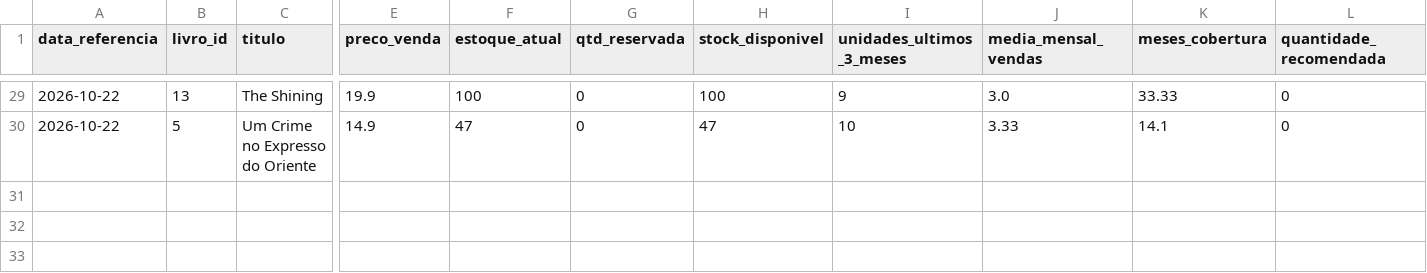
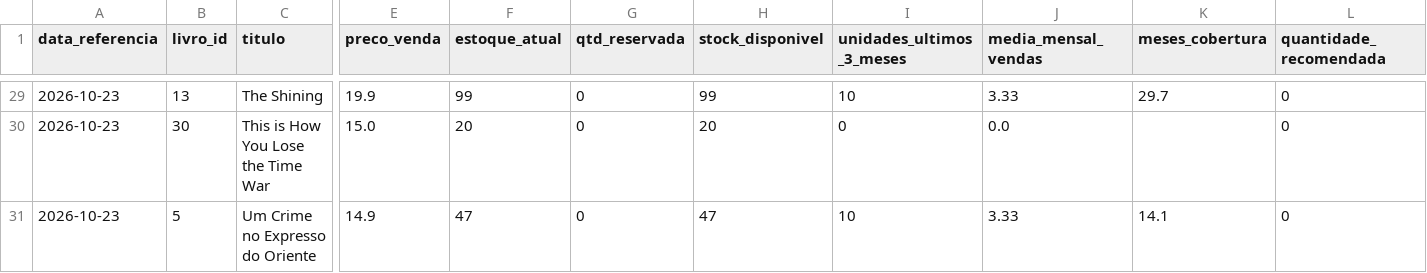
Before and after one commit to fernandaazevedoepg-hue/SABIN, a CSV file: outputs/alertas_stock.csv, drawn as a sheet; only a part is shown, gaps mark what is left out; addresses are those after the commit; rows hold the shown columns only; the diff covers the shown part only; the diff names each change by its address in the sheet, - before the commit and + after, or states it on an @@ line.

```diff
--- a/outputs/alertas_stock.csv
+++ b/outputs/alertas_stock.csv
-A29 (data_referencia): 2026-10-22
+A29 (data_referencia): 2026-10-23
-F29 (estoque_atual): 100
+F29 (estoque_atual): 99
-H29 (stock_disponivel): 100
+H29 (stock_disponivel): 99
-I29 (unidades_ultimos_3_meses): 9
+I29 (unidades_ultimos_3_meses): 10
-J29 (media_mensal_vendas): 3.0
+J29 (media_mensal_vendas): 3.33
-K29 (meses_cobertura): 33.33
+K29 (meses_cobertura): 29.7
+row 30: 2026-10-23 | 30 | This is How You Lose the Time War | 15.0 | 20 | 0 | 20 | 0 | 0.0 |  | 0
-A31 (data_referencia): 2026-10-22
+A31 (data_referencia): 2026-10-23
```
Also changed, not shown: 34 edited cells elsewhere in this file, 4 other files.
